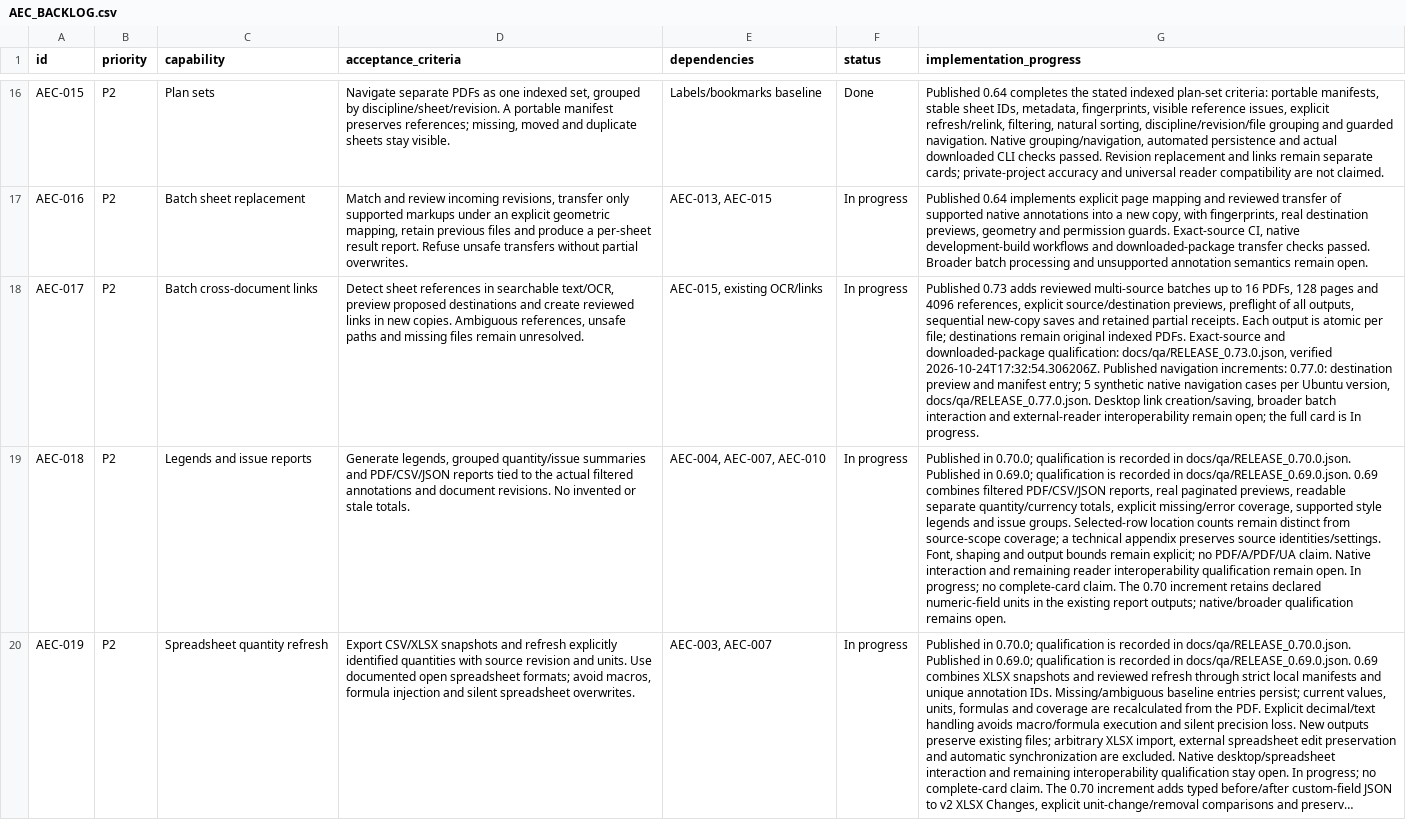
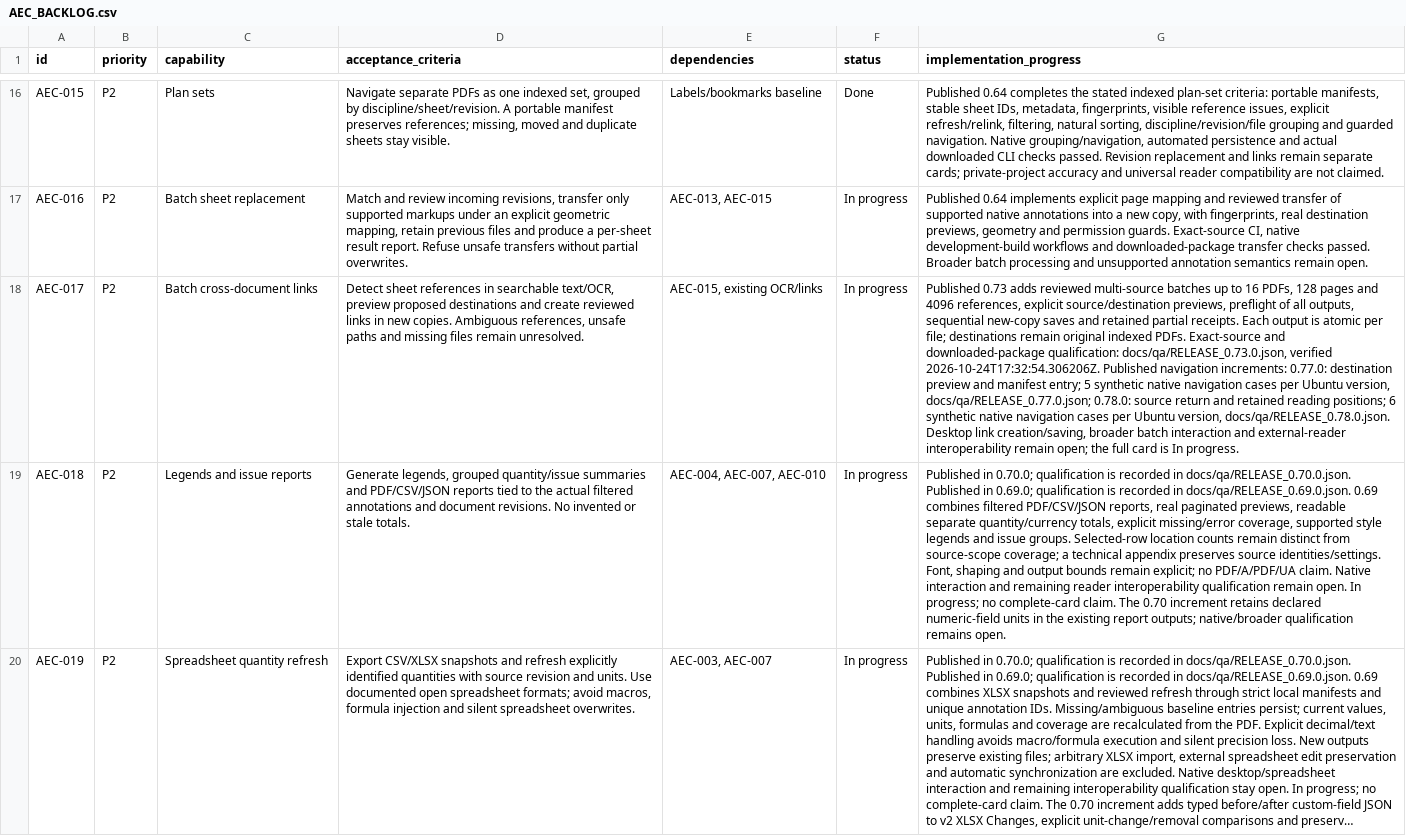
Before and after one commit to lmdanavanem/SuniPDF, a CSV file: docs/AEC_BACKLOG.csv, drawn as a sheet; only a part is shown, gaps mark what is left out; long unchanged cells end in …; the diff names each change by its address in the sheet, - before the commit and + after, or states it on an @@ line.

Commit message:
Document published 0.78 packages, plan return and Glass improvements

```diff
--- a/docs/AEC_BACKLOG.csv
+++ b/docs/AEC_BACKLOG.csv
-G18 (implementation_progress): …Ubuntu version, docs/qa/RELEASE_0.77.0.json. Desktop link…
+G18 (implementation_progress): …Ubuntu version, docs/qa/RELEASE_0.77.0.json; 0.78.0: source return and retained reading positions; 6 synthetic native navigation cases per Ubuntu version, docs/qa/RELEASE_0.78.0.json. Desktop link…
```
Also changed, not shown: 10 other files.
